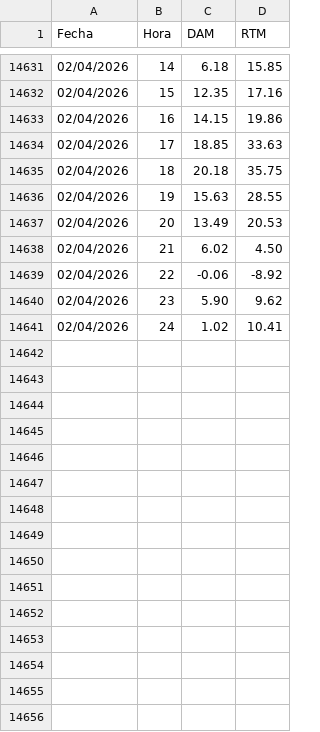
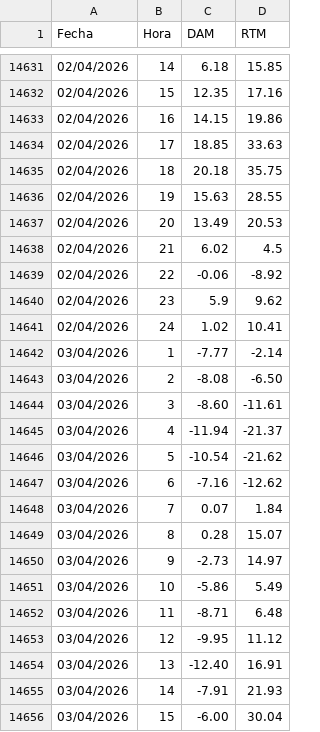
Before and after one commit to AlanSMX/Precios-ERCOT, a CSV file: DC_L.csv, drawn as a sheet; only a part is shown, gaps mark what is left out; the diff covers the shown part only.

```diff
--- a/DC_L.csv
+++ b/DC_L.csv
@@ -14637,5 +14637,20 @@ Fecha,Hora,DAM,RTM
 02/04/2026,20,13.49,20.53
-02/04/2026,21,6.02,4.50
+02/04/2026,21,6.02,4.5
 02/04/2026,22,-0.06,-8.92
-02/04/2026,23,5.90,9.62
+02/04/2026,23,5.9,9.62
 02/04/2026,24,1.02,10.41
+03/04/2026,1,-7.77,-2.14
+03/04/2026,2,-8.08,-6.50
+03/04/2026,3,-8.60,-11.61
+03/04/2026,4,-11.94,-21.37
+03/04/2026,5,-10.54,-21.62
+03/04/2026,6,-7.16,-12.62
+03/04/2026,7,0.07,1.84
+03/04/2026,8,0.28,15.07
+03/04/2026,9,-2.73,14.97
+03/04/2026,10,-5.86,5.49
+03/04/2026,11,-8.71,6.48
+03/04/2026,12,-9.95,11.12
+03/04/2026,13,-12.40,16.91
+03/04/2026,14,-7.91,21.93
+03/04/2026,15,-6.00,30.04
```
Also changed, not shown: 9 added rows and 2 edited cells elsewhere in this file, DC_R.csv.
